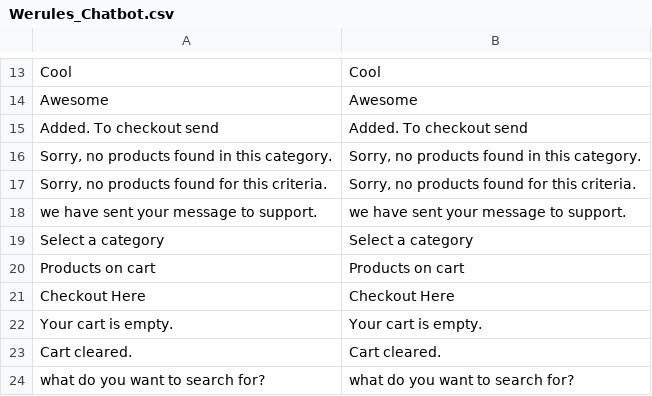
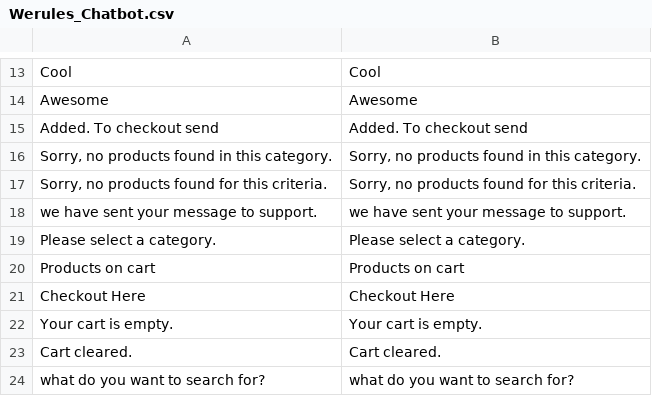
Before and after one commit to VectorxA/Magento-Chatbot, a CSV file: Magento1_deprecated/app/locale/en_US/Werules_Chatbot.csv, drawn as a sheet; only a part is shown, gaps mark what is left out.

Commit message:
add translations

```diff
--- a/Magento1_deprecated/app/locale/en_US/Werules_Chatbot.csv
+++ b/Magento1_deprecated/app/locale/en_US/Werules_Chatbot.csv
@@ -18,3 +18,3 @@
 "we have sent your message to support.","we have sent your message to support."
-"Select a category","Select a category"
+"Please select a category.","Please select a category."
 "Products on cart","Products on cart"
```
Also changed, not shown: 5 other files.
